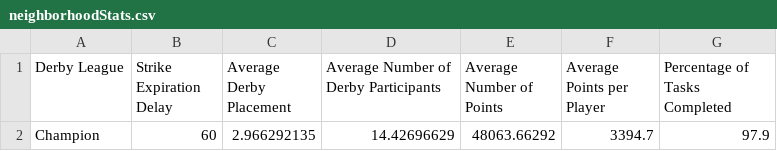
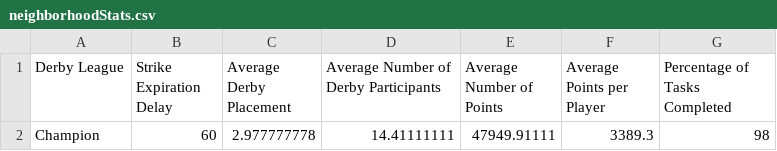
Before and after one commit to azuremeadows/azuremeadows.github.io, a CSV file: docs/_data/neighborhoodStats.csv, drawn as a sheet.

```diff
--- a/docs/_data/neighborhoodStats.csv
+++ b/docs/_data/neighborhoodStats.csv
@@ -1,2 +1,2 @@
 "Derby League","Strike Expiration Delay","Average Derby Placement","Average Number of Derby Participants","Average Number of Points","Average Points per Player","Percentage of Tasks Completed"
-"Champion","60","2.966292135","14.42696629","48063.66292","3394.7","97.9"
+"Champion","60","2.977777778","14.41111111","47949.91111","3389.3","98"
```
Also changed, not shown: docs/_data/DerbyHistory.csv, docs/_data/memberStats.csv.
